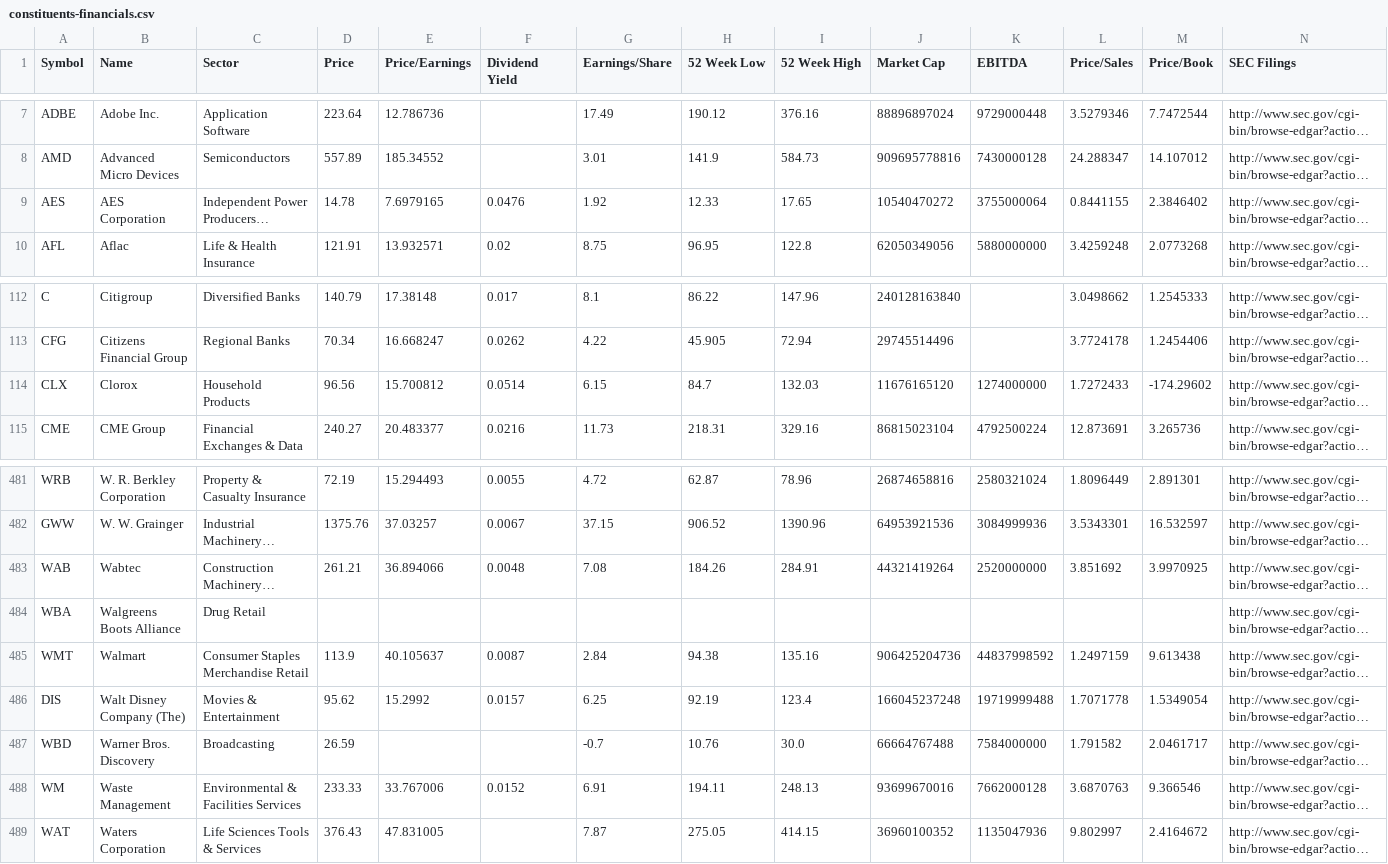
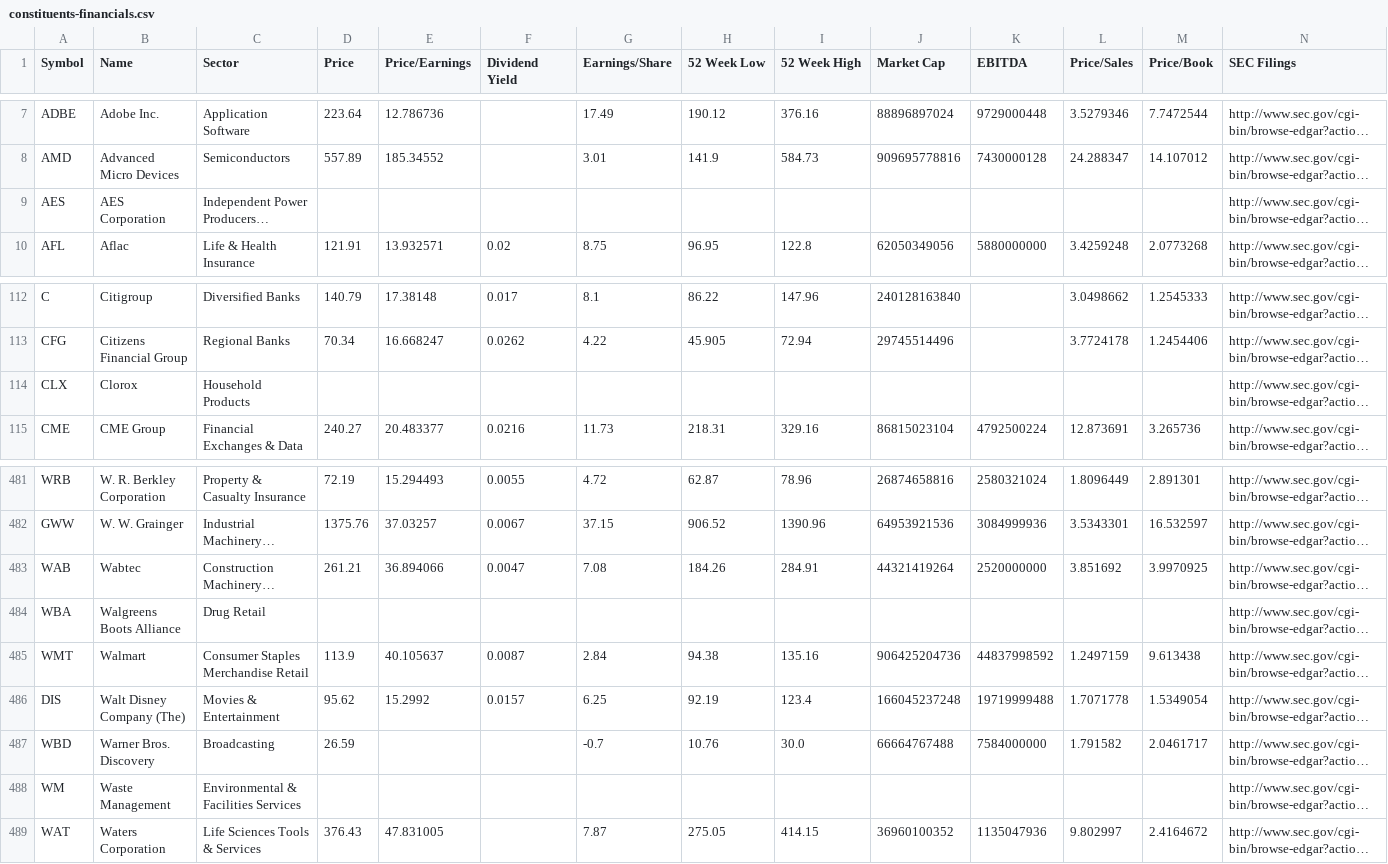
Before and after one commit to datasets/s-and-p-500-companies-financials, a CSV file: data/constituents-financials.csv, drawn as a sheet; only a part is shown, gaps mark what is left out; long unchanged cells end in …; the diff covers the shown part only; the diff names each change by its address in the sheet, - before the commit and + after, or states it on an @@ line.

```diff
--- a/data/constituents-financials.csv
+++ b/data/constituents-financials.csv
-D9 (Price): 14.78
+D9 (Price): (empty)
-E9 (Price/Earnings): 7.6979165
+E9 (Price/Earnings): (empty)
-F9 (Dividend Yield): 0.0476
+F9 (Dividend Yield): (empty)
-G9 (Earnings/Share): 1.92
+G9 (Earnings/Share): (empty)
-H9 (52 Week Low): 12.33
+H9 (52 Week Low): (empty)
-I9 (52 Week High): 17.65
+I9 (52 Week High): (empty)
-J9 (Market Cap): 10540470272
+J9 (Market Cap): (empty)
-K9 (EBITDA): 3755000064
+K9 (EBITDA): (empty)
-L9 (Price/Sales): 0.8441155
+L9 (Price/Sales): (empty)
-M9 (Price/Book): 2.3846402
+M9 (Price/Book): (empty)
-D114 (Price): 96.56
+D114 (Price): (empty)
-E114 (Price/Earnings): 15.700812
+E114 (Price/Earnings): (empty)
-F114 (Dividend Yield): 0.0514
+F114 (Dividend Yield): (empty)
-G114 (Earnings/Share): 6.15
+G114 (Earnings/Share): (empty)
-H114 (52 Week Low): 84.7
+H114 (52 Week Low): (empty)
-I114 (52 Week High): 132.03
+I114 (52 Week High): (empty)
-J114 (Market Cap): 11676165120
+J114 (Market Cap): (empty)
-K114 (EBITDA): 1274000000
+K114 (EBITDA): (empty)
-L114 (Price/Sales): 1.7272433
+L114 (Price/Sales): (empty)
-M114 (Price/Book): -174.29602
+M114 (Price/Book): (empty)
-F483 (Dividend Yield): 0.0048
+F483 (Dividend Yield): 0.0047
-D488 (Price): 233.33
+D488 (Price): (empty)
-E488 (Price/Earnings): 33.767006
+E488 (Price/Earnings): (empty)
-F488 (Dividend Yield): 0.0152
+F488 (Dividend Yield): (empty)
-G488 (Earnings/Share): 6.91
+G488 (Earnings/Share): (empty)
-H488 (52 Week Low): 194.11
+H488 (52 Week Low): (empty)
-I488 (52 Week High): 248.13
+I488 (52 Week High): (empty)
-J488 (Market Cap): 93699670016
+J488 (Market Cap): (empty)
-K488 (EBITDA): 7662000128
+K488 (EBITDA): (empty)
-L488 (Price/Sales): 3.6870763
+L488 (Price/Sales): (empty)
-M488 (Price/Book): 9.366546
+M488 (Price/Book): (empty)
```
Also changed, not shown: 57 edited cells elsewhere in this file, data/scatter-data.csv.
